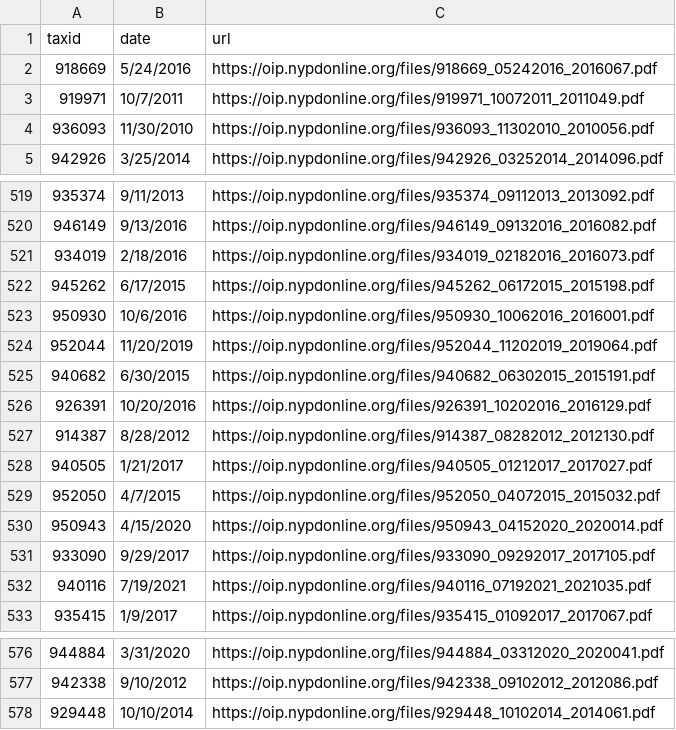
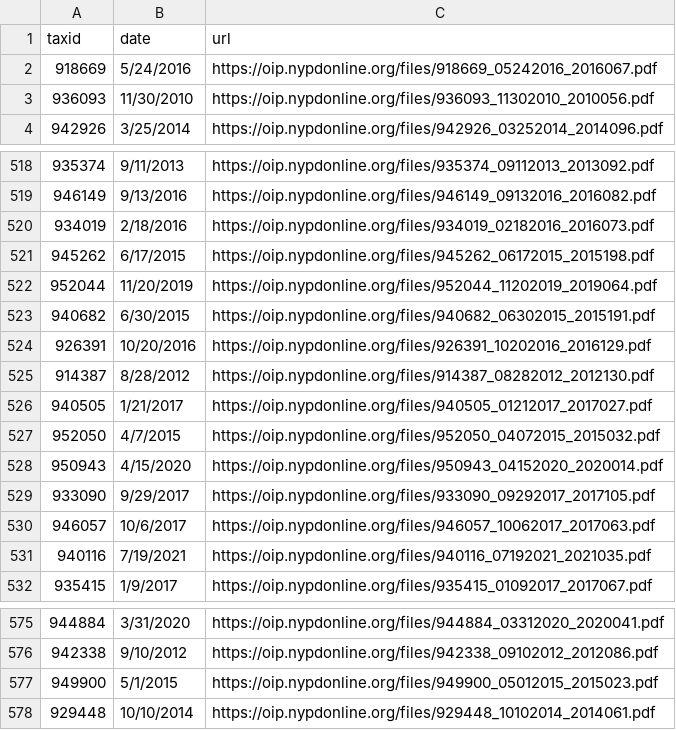
Before and after one commit to ryanwatkins/nypd-officer-profiles, a CSV file: documents.csv, drawn as a sheet; only a part is shown, gaps mark what is left out.

```diff
--- a/documents.csv
+++ b/documents.csv
@@ -2,3 +2,2 @@ taxid,date,url
 918669,5/24/2016,https://oip.nypdonline.org/files/918669_05242016_2016067.pdf
-919971,10/7/2011,https://oip.nypdonline.org/files/919971_10072011_2011049.pdf
 936093,11/30/2010,https://oip.nypdonline.org/files/936093_11302010_2010056.pdf
@@ -522,3 +521,2 @@ taxid,date,url
 945262,6/17/2015,https://oip.nypdonline.org/files/945262_06172015_2015198.pdf
-950930,10/6/2016,https://oip.nypdonline.org/files/950930_10062016_2016001.pdf
 952044,11/20/2019,https://oip.nypdonline.org/files/952044_11202019_2019064.pdf
@@ -531,2 +529,3 @@ taxid,date,url
 933090,9/29/2017,https://oip.nypdonline.org/files/933090_09292017_2017105.pdf
+946057,10/6/2017,https://oip.nypdonline.org/files/946057_10062017_2017063.pdf
 940116,7/19/2021,https://oip.nypdonline.org/files/940116_07192021_2021035.pdf
@@ -577,2 +576,3 @@ taxid,date,url
 942338,9/10/2012,https://oip.nypdonline.org/files/942338_09102012_2012086.pdf
+949900,5/1/2015,https://oip.nypdonline.org/files/949900_05012015_2015023.pdf
 929448,10/10/2014,https://oip.nypdonline.org/files/929448_10102014_2014061.pdf
```
Also changed, not shown: discipline.csv, 28 other files.
